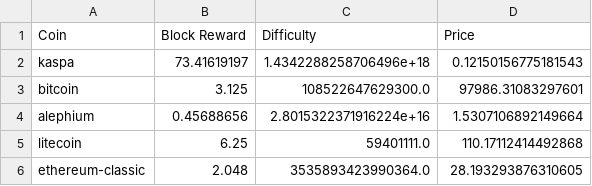
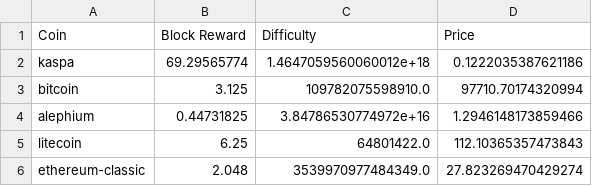
Before and after one commit to QBrasigliano/formining, a CSV file: find_coins.csv, drawn as a sheet.

```diff
--- a/find_coins.csv
+++ b/find_coins.csv
@@ -1,6 +1,6 @@
 Coin,Block Reward,Difficulty,Price
-kaspa,73.41619197,1.4342288258706496e+18,0.12150156775181543
-bitcoin,3.125,108522647629300.0,97986.31083297601
-alephium,0.45688656,2.8015322371916224e+16,1.5307106892149664
-litecoin,6.25,59401111.0,110.17112414492868
-ethereum-classic,2.048,3535893423990364.0,28.193293876310605
+kaspa,69.29565774,1.4647059560060012e+18,0.1222035387621186
+bitcoin,3.125,109782075598910.0,97710.70174320994
+alephium,0.44731825,3.84786530774972e+16,1.2946148173859466
+litecoin,6.25,64801422.0,112.10365357473843
+ethereum-classic,2.048,3539970977484349.0,27.823269470429274
```
Also changed, not shown: asic_result.csv, 3 other files.
